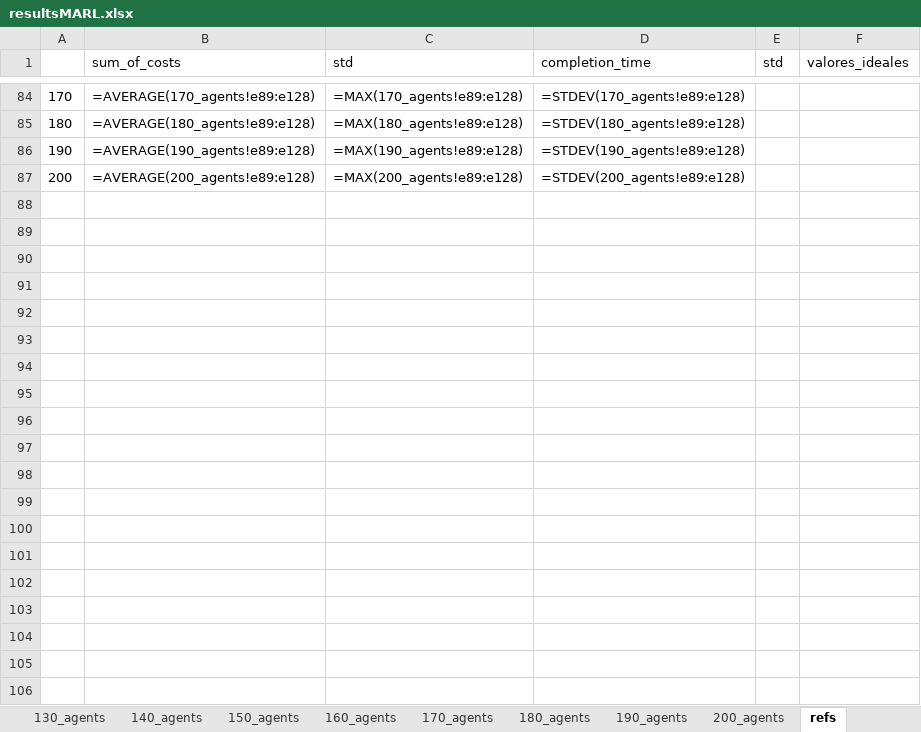
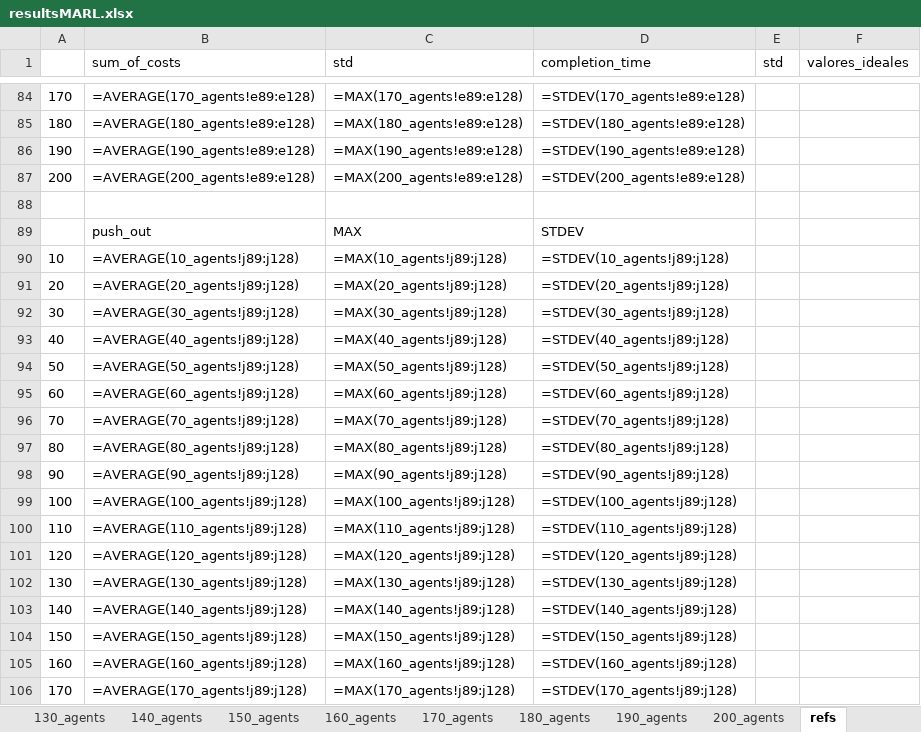
Before and after one commit to AmigoManuel/MT-MARL, an Excel workbook: memoria/escalar_agentes/pasillo/MARL/resultsMARL.xlsx, sheet refs, drawn as a sheet; only a part is shown, gaps mark what is left out; values as stored, in another font and other column widths than the file's, no borders; formulas without a stored value are shown as written; the diff covers the shown part only; the diff names each change by its address in the sheet, - before the commit and + after, or states it on an @@ line.

```diff
--- a/memoria/escalar_agentes/pasillo/MARL/resultsMARL.xlsx (sheet refs)
+++ b/memoria/escalar_agentes/pasillo/MARL/resultsMARL.xlsx (sheet refs)
+row 88: (empty)
+row 89:  | push_out | MAX | STDEV
+row 90: 10 | =AVERAGE(10_agents!j89:j128) | =MAX(10_agents!j89:j128) | =STDEV(10_agents!j89:j128)
+row 91: 20 | =AVERAGE(20_agents!j89:j128) | =MAX(20_agents!j89:j128) | =STDEV(20_agents!j89:j128)
+row 92: 30 | =AVERAGE(30_agents!j89:j128) | =MAX(30_agents!j89:j128) | =STDEV(30_agents!j89:j128)
+row 93: 40 | =AVERAGE(40_agents!j89:j128) | =MAX(40_agents!j89:j128) | =STDEV(40_agents!j89:j128)
+row 94: 50 | =AVERAGE(50_agents!j89:j128) | =MAX(50_agents!j89:j128) | =STDEV(50_agents!j89:j128)
+row 95: 60 | =AVERAGE(60_agents!j89:j128) | =MAX(60_agents!j89:j128) | =STDEV(60_agents!j89:j128)
+row 96: 70 | =AVERAGE(70_agents!j89:j128) | =MAX(70_agents!j89:j128) | =STDEV(70_agents!j89:j128)
+row 97: 80 | =AVERAGE(80_agents!j89:j128) | =MAX(80_agents!j89:j128) | =STDEV(80_agents!j89:j128)
+row 98: 90 | =AVERAGE(90_agents!j89:j128) | =MAX(90_agents!j89:j128) | =STDEV(90_agents!j89:j128)
+row 99: 100 | =AVERAGE(100_agents!j89:j128) | =MAX(100_agents!j89:j128) | =STDEV(100_agents!j89:j128)
+row 100: 110 | =AVERAGE(110_agents!j89:j128) | =MAX(110_agents!j89:j128) | =STDEV(110_agents!j89:j128)
+row 101: 120 | =AVERAGE(120_agents!j89:j128) | =MAX(120_agents!j89:j128) | =STDEV(120_agents!j89:j128)
+row 102: 130 | =AVERAGE(130_agents!j89:j128) | =MAX(130_agents!j89:j128) | =STDEV(130_agents!j89:j128)
+row 103: 140 | =AVERAGE(140_agents!j89:j128) | =MAX(140_agents!j89:j128) | =STDEV(140_agents!j89:j128)
+row 104: 150 | =AVERAGE(150_agents!j89:j128) | =MAX(150_agents!j89:j128) | =STDEV(150_agents!j89:j128)
+row 105: 160 | =AVERAGE(160_agents!j89:j128) | =MAX(160_agents!j89:j128) | =STDEV(160_agents!j89:j128)
+row 106: 170 | =AVERAGE(170_agents!j89:j128) | =MAX(170_agents!j89:j128) | =STDEV(170_agents!j89:j128)
```
Also changed, not shown: 91 added rows elsewhere in this sheet, sheet 10_agents, sheet 20_agents, sheet 30_agents, sheet 40_agents, sheet 50_agents, sheet 60_agents, 14 more sheets, memoria/escalar_agentes/pasillo/pasillo.xlsx, 1 other file.
